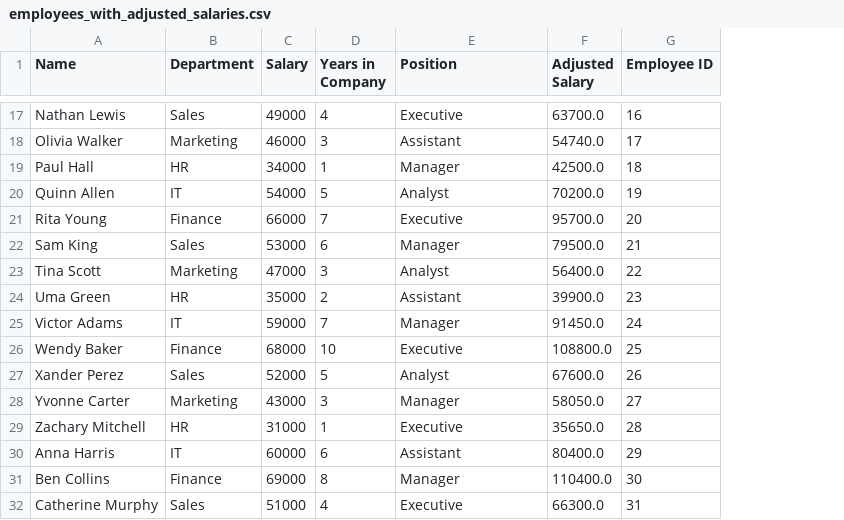
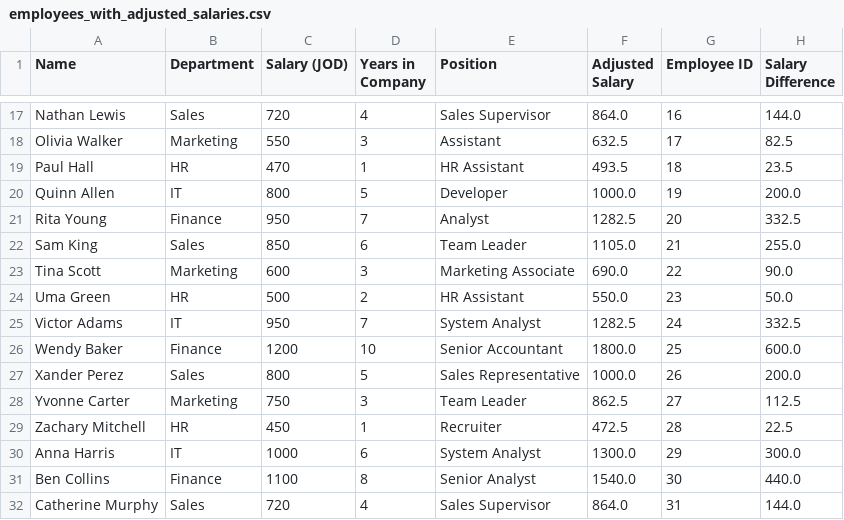
Before and after one commit to ghoul-git/employee-salaries, a CSV file: employees_with_adjusted_salaries.csv, drawn as a sheet; only a part is shown, gaps mark what is left out; removed rows and columns are numbered as before the commit, all else as after; the diff covers the shown part only; the diff names each change by its address in the sheet, - before the commit and + after, or states it on an @@ line.

```diff
--- a/employees_with_adjusted_salaries.csv
+++ b/employees_with_adjusted_salaries.csv
-column C (Salary), rows 17-32: 49000 | 46000 | 34000 | 54000 | 66000 | 53000 | 47000 | 35000 | 59000 | 68000 | 52000 | 43000 | 31000 | 60000 | 69000 | 51000
+column C (Salary (JOD)), rows 17-32: 720 | 550 | 470 | 800 | 950 | 850 | 600 | 500 | 950 | 1200 | 800 | 750 | 450 | 1000 | 1100 | 720
+column H (Salary Difference), rows 17-32: 144.0 | 82.5 | 23.5 | 200.0 | 332.5 | 255.0 | 90.0 | 50.0 | 332.5 | 600.0 | 200.0 | 112.5 | 22.5 | 300.0 | 440.0 | 144.0
-E17 (Position): Executive
+E17 (Position): Sales Supervisor
-F17 (Adjusted Salary): 63700.0
+F17 (Adjusted Salary): 864.0
-F18 (Adjusted Salary): 54740.0
+F18 (Adjusted Salary): 632.5
-E19 (Position): Manager
+E19 (Position): HR Assistant
-F19 (Adjusted Salary): 42500.0
+F19 (Adjusted Salary): 493.5
-E20 (Position): Analyst
+E20 (Position): Developer
-F20 (Adjusted Salary): 70200.0
+F20 (Adjusted Salary): 1000.0
-E21 (Position): Executive
+E21 (Position): Analyst
-F21 (Adjusted Salary): 95700.0
+F21 (Adjusted Salary): 1282.5
-E22 (Position): Manager
+E22 (Position): Team Leader
-F22 (Adjusted Salary): 79500.0
+F22 (Adjusted Salary): 1105.0
-E23 (Position): Analyst
+E23 (Position): Marketing Associate
-F23 (Adjusted Salary): 56400.0
+F23 (Adjusted Salary): 690.0
-E24 (Position): Assistant
+E24 (Position): HR Assistant
-F24 (Adjusted Salary): 39900.0
+F24 (Adjusted Salary): 550.0
-E25 (Position): Manager
+E25 (Position): System Analyst
-F25 (Adjusted Salary): 91450.0
+F25 (Adjusted Salary): 1282.5
-E26 (Position): Executive
+E26 (Position): Senior Accountant
-F26 (Adjusted Salary): 108800.0
+F26 (Adjusted Salary): 1800.0
-E27 (Position): Analyst
+E27 (Position): Sales Representative
-F27 (Adjusted Salary): 67600.0
+F27 (Adjusted Salary): 1000.0
-E28 (Position): Manager
+E28 (Position): Team Leader
-F28 (Adjusted Salary): 58050.0
+F28 (Adjusted Salary): 862.5
-E29 (Position): Executive
+E29 (Position): Recruiter
-F29 (Adjusted Salary): 35650.0
+F29 (Adjusted Salary): 472.5
-E30 (Position): Assistant
+E30 (Position): System Analyst
-F30 (Adjusted Salary): 80400.0
+F30 (Adjusted Salary): 1300.0
-E31 (Position): Manager
+E31 (Position): Senior Analyst
-F31 (Adjusted Salary): 110400.0
+F31 (Adjusted Salary): 1540.0
-E32 (Position): Executive
+E32 (Position): Sales Supervisor
-F32 (Adjusted Salary): 66300.0
+F32 (Adjusted Salary): 864.0
```
Also changed, not shown: 72 edited cells elsewhere in this file, employees.csv, 4 other files.
